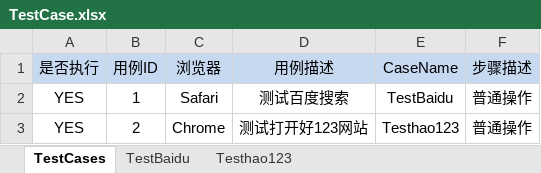
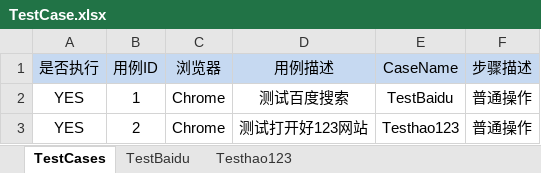
Before and after one commit to nero520/SeleniumXM, an Excel workbook: testCase/TestCase.xlsx, sheet TestCases, drawn as a sheet; values as stored, in another font and other column widths than the file's, no borders; the diff names each change by its address in the sheet, - before the commit and + after, or states it on an @@ line.

```diff
--- a/testCase/TestCase.xlsx (sheet TestCases)
+++ b/testCase/TestCase.xlsx (sheet TestCases)
-C2 (浏览器): Safari
+C2 (浏览器): Chrome
```
Also changed, not shown: 6 other files.
